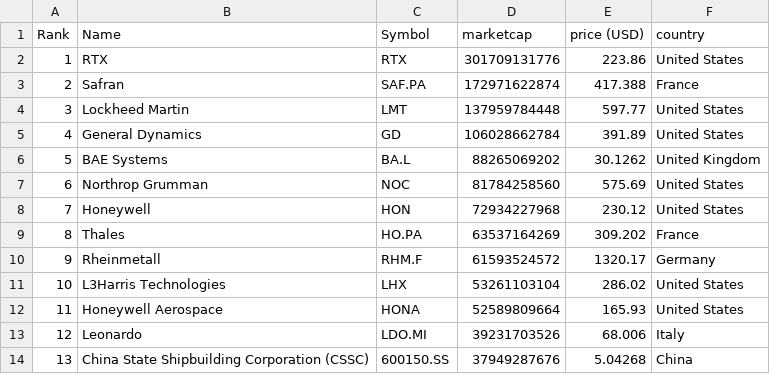
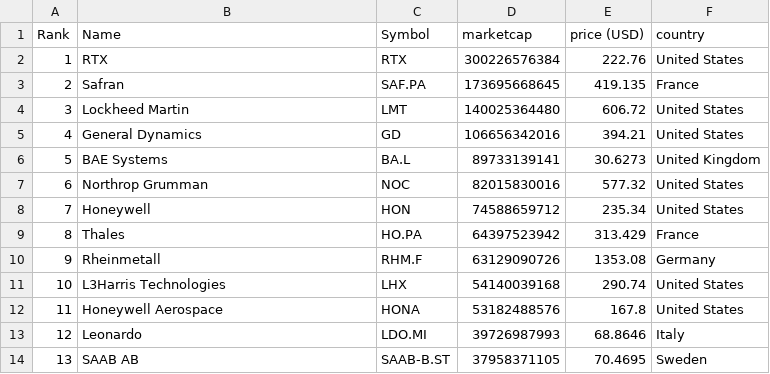
Before and after one commit to artfisica/taller-venezuela-junio-2024, a CSV file: data.csv, drawn as a sheet; only a part is shown; the diff covers the shown part only.

```diff
--- a/data.csv
+++ b/data.csv
@@ -1,14 +1,14 @@
 "Rank","Name","Symbol","marketcap","price (USD)","country"
-"1","RTX","RTX","301709131776","223.86","United States"
-"2","Safran","SAF.PA","172971622874","417.388","France"
-"3","Lockheed Martin","LMT","137959784448","597.77","United States"
-"4","General Dynamics","GD","106028662784","391.89","United States"
-"5","BAE Systems","BA.L","88265069202","30.1262","United Kingdom"
-"6","Northrop Grumman","NOC","81784258560","575.69","United States"
-"7","Honeywell","HON","72934227968","230.12","United States"
-"8","Thales","HO.PA","63537164269","309.202","France"
-"9","Rheinmetall","RHM.F","61593524572","1320.17","Germany"
-"10","L3Harris Technologies","LHX","53261103104","286.02","United States"
-"11","Honeywell Aerospace","HONA","52589809664","165.93","United States"
-"12","Leonardo","LDO.MI","39231703526","68.006","Italy"
-"13","China State Shipbuilding Corporation (CSSC)","600150.SS","37949287676","5.04268","China"
+"1","RTX","RTX","300226576384","222.76","United States"
+"2","Safran","SAF.PA","173695668645","419.135","France"
+"3","Lockheed Martin","LMT","140025364480","606.72","United States"
+"4","General Dynamics","GD","106656342016","394.21","United States"
+"5","BAE Systems","BA.L","89733139141","30.6273","United Kingdom"
+"6","Northrop Grumman","NOC","82015830016","577.32","United States"
+"7","Honeywell","HON","74588659712","235.34","United States"
+"8","Thales","HO.PA","64397523942","313.429","France"
+"9","Rheinmetall","RHM.F","63129090726","1353.08","Germany"
+"10","L3Harris Technologies","LHX","54140039168","290.74","United States"
+"11","Honeywell Aerospace","HONA","53182488576","167.8","United States"
+"12","Leonardo","LDO.MI","39726987993","68.8646","Italy"
+"13","SAAB AB","SAAB-B.ST","37958371105","70.4695","Sweden"
```
Also changed, not shown: 129 edited cells elsewhere in this file, categorized_data.csv.
